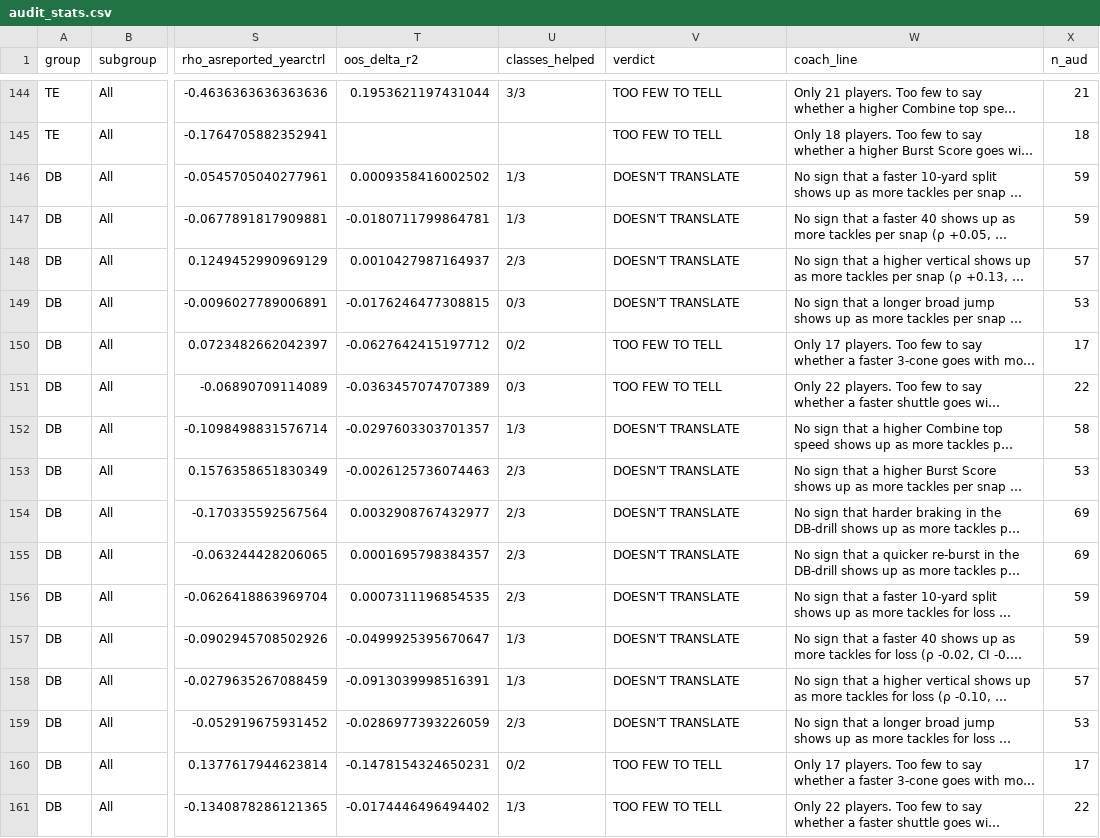
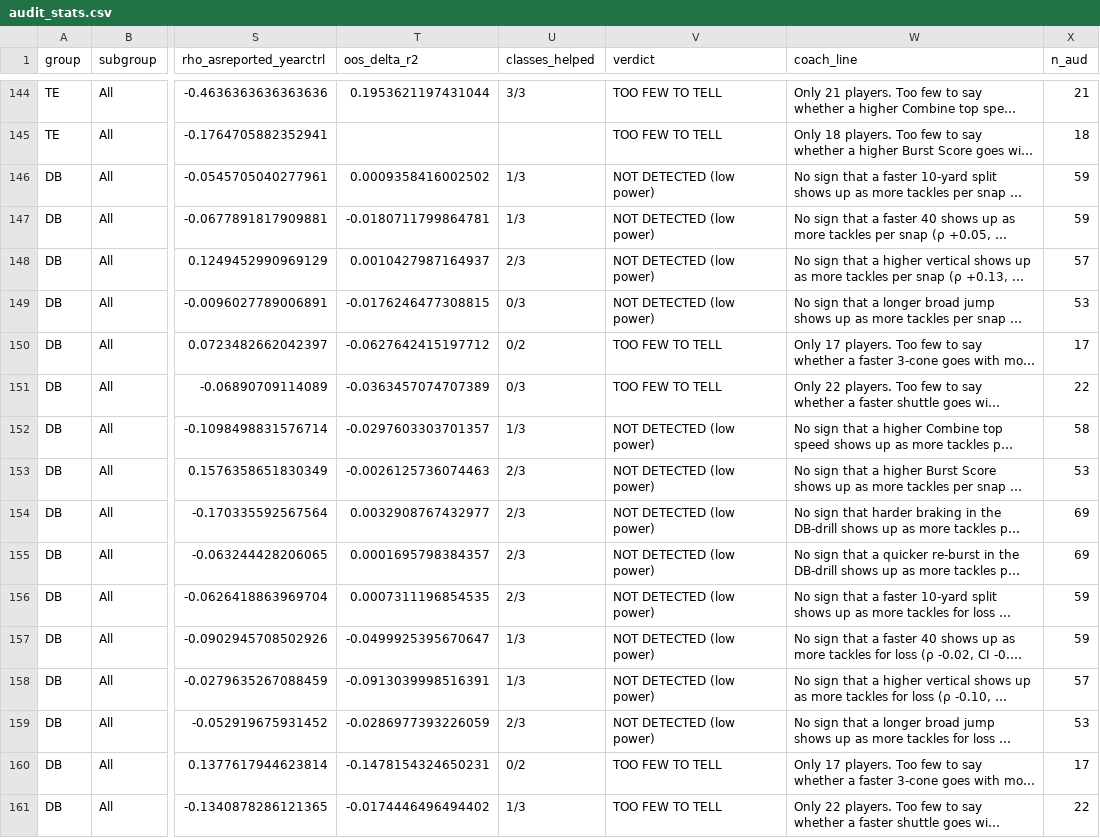
Before and after one commit to whatsgooglyKP/NFL-Big-Data-Bowl-2027-Combine-Testing.v1, a CSV file: out/audit_stats.csv, drawn as a sheet; only a part is shown, gaps mark what is left out; long unchanged cells end in …; the diff covers the shown part only; the diff names each change by its address in the sheet, - before the commit and + after, or states it on an @@ line.

```diff
--- a/out/audit_stats.csv
+++ b/out/audit_stats.csv
-V146:V149 (verdict): DOESN'T TRANSLATE
+V146:V149 (verdict): NOT DETECTED (low power)
-V152:V159 (verdict): DOESN'T TRANSLATE
+V152:V159 (verdict): NOT DETECTED (low power)
```
Also changed, not shown: 95 edited cells elsewhere in this file, out/scorecard.csv, 27 other files.
